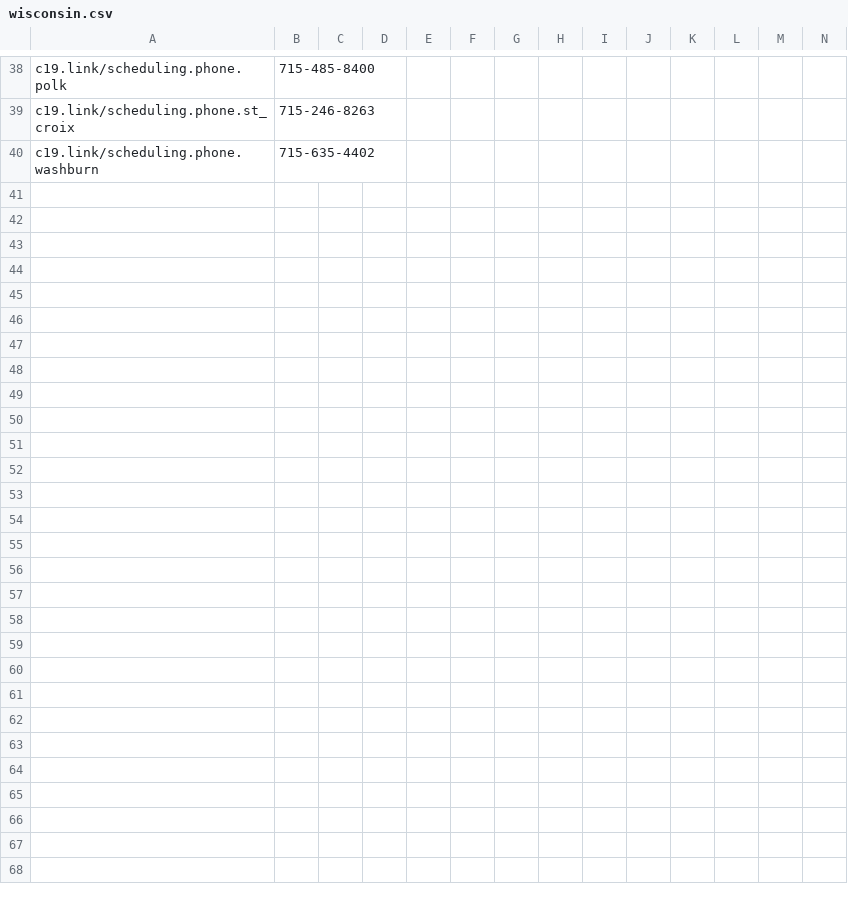
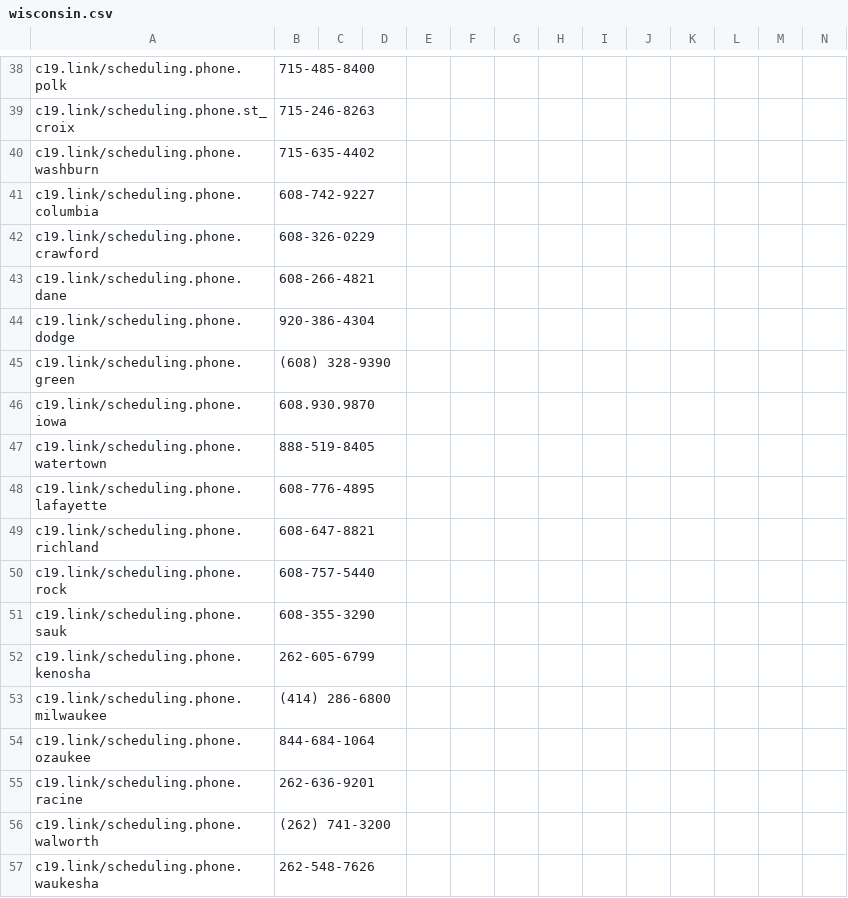
Before and after one commit to microsoft/covid-vaccine-bot, a CSV file: packages/plans/data/policies/wisconsin/wisconsin.csv, drawn as a sheet; only a part is shown, gaps mark what is left out; rows hold the shown columns only; the diff names each change by its address in the sheet, - before the commit and + after, or states it on an @@ line.

Commit message:
auto file update

```diff
--- a/packages/plans/data/policies/wisconsin/wisconsin.csv
+++ b/packages/plans/data/policies/wisconsin/wisconsin.csv
+row 41: c19.link/scheduling.phone.columbia | 608-742-9227
+row 42: c19.link/scheduling.phone.crawford | 608-326-0229
+row 43: c19.link/scheduling.phone.dane | 608-266-4821
+row 44: c19.link/scheduling.phone.dodge | 920-386-4304
+row 45: c19.link/scheduling.phone.green | (608) 328-9390
+row 46: c19.link/scheduling.phone.iowa | 608.930.9870
+row 47: c19.link/scheduling.phone.watertown | 888-519-8405
+row 48: c19.link/scheduling.phone.lafayette | 608-776-4895
+row 49: c19.link/scheduling.phone.richland | 608-647-8821
+row 50: c19.link/scheduling.phone.rock | 608-757-5440
+row 51: c19.link/scheduling.phone.sauk | 608-355-3290
+row 52: c19.link/scheduling.phone.kenosha | 262-605-6799
+row 53: c19.link/scheduling.phone.milwaukee | (414) 286-6800
+row 54: c19.link/scheduling.phone.ozaukee | 844-684-1064
+row 55: c19.link/scheduling.phone.racine | 262-636-9201
+row 56: c19.link/scheduling.phone.walworth | (262) 741-3200
+row 57: c19.link/scheduling.phone.waukesha | 262-548-7626
```
